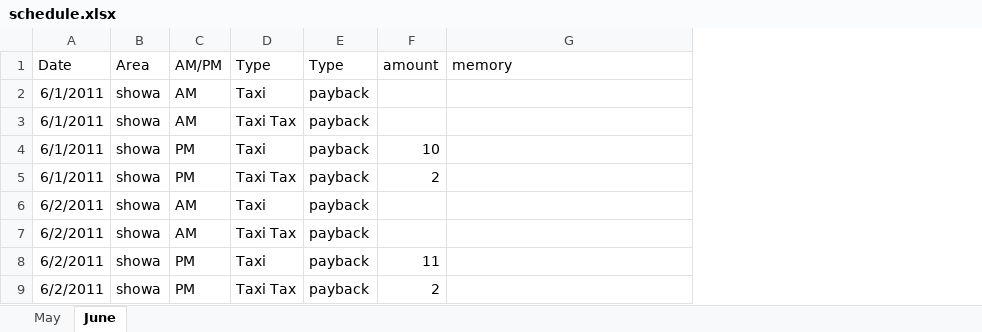
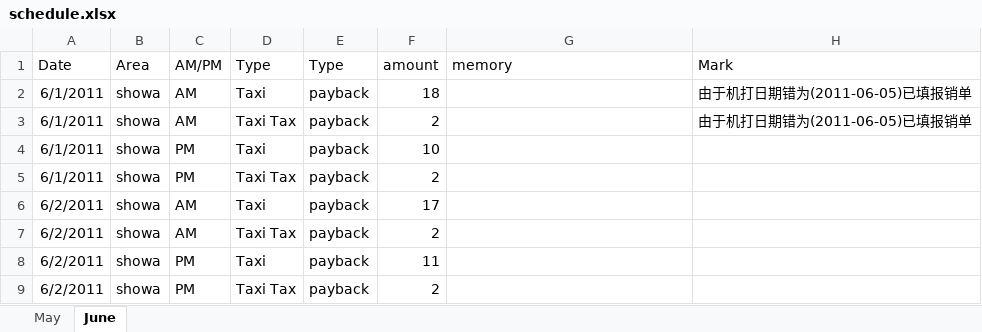
Before and after one commit to hubshi/liferecord, an Excel workbook: history/schedule.xlsx, sheet June, drawn as a sheet; values as stored, in another font and other column widths than the file's, no borders; the diff names each change by its address in the sheet, - before the commit and + after, or states it on an @@ line.

```diff
--- a/history/schedule.xlsx (sheet June)
+++ b/history/schedule.xlsx (sheet June)
+column H (Mark), rows 2-3: 由于机打日期错为(2011-06-05)已填报销单 | 由于机打日期错为(2011-06-05)已填报销单
-F2 (amount): (empty)
+F2 (amount): 18
-F3 (amount): (empty)
+F3 (amount): 2
-F6 (amount): (empty)
+F6 (amount): 17
-F7 (amount): (empty)
+F7 (amount): 2
```
Also changed, not shown: 2 other files.
